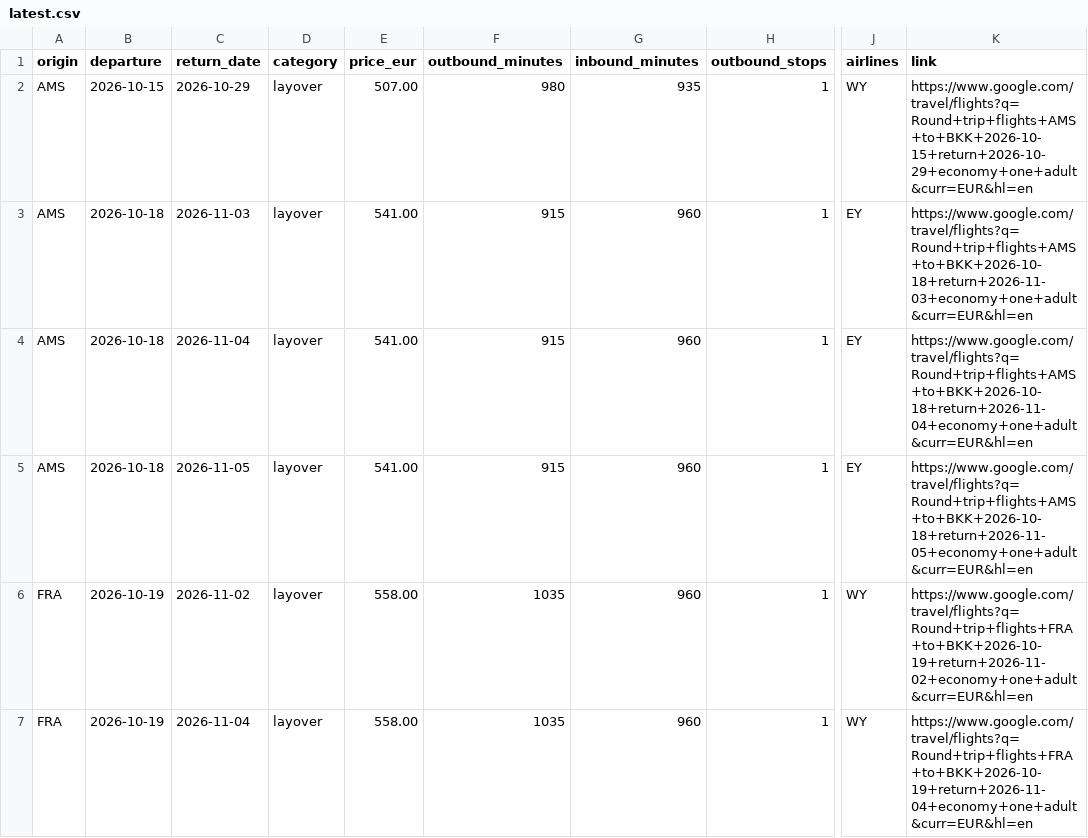
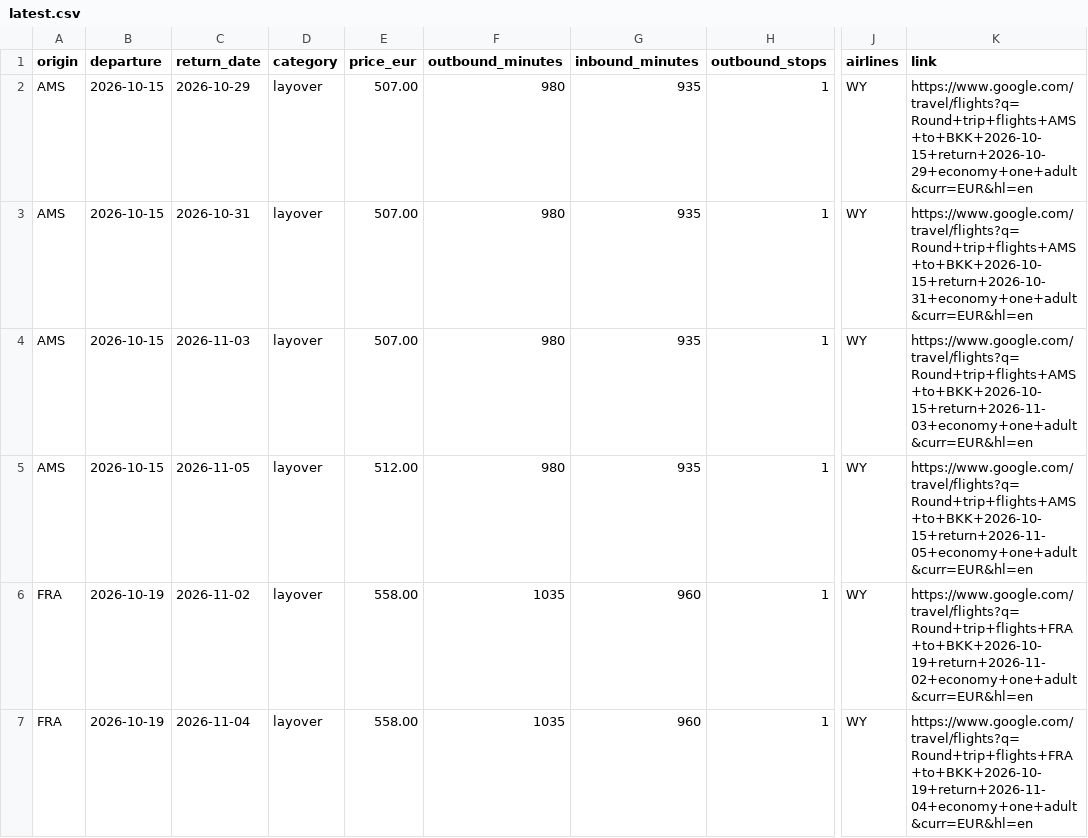
Before and after one commit to Fabiano225/flight-tracker, a CSV file: latest.csv, drawn as a sheet; only a part is shown, gaps mark what is left out; the diff names each change by its address in the sheet, - before the commit and + after, or states it on an @@ line.

```diff
--- a/latest.csv
+++ b/latest.csv
-B3:B5 (departure): 2026-10-18
+B3:B5 (departure): 2026-10-15
-C3 (return_date): 2026-11-03
+C3 (return_date): 2026-10-31
-E3:E4 (price_eur): 541.00
+E3:E4 (price_eur): 507.00
-F3:F5 (outbound_minutes): 915
+F3:F5 (outbound_minutes): 980
-G3:G5 (inbound_minutes): 960
+G3:G5 (inbound_minutes): 935
-J3:J5 (airlines): EY
+J3:J5 (airlines): WY
-K3 (link): https://www.google.com/travel/flights?q=Round+trip+flights+AMS+to+BKK+2026-10-18+return+2026-11-03+economy+one+adult&curr=EUR&hl=en
+K3 (link): https://www.google.com/travel/flights?q=Round+trip+flights+AMS+to+BKK+2026-10-15+return+2026-10-31+economy+one+adult&curr=EUR&hl=en
-C4 (return_date): 2026-11-04
+C4 (return_date): 2026-11-03
-K4 (link): https://www.google.com/travel/flights?q=Round+trip+flights+AMS+to+BKK+2026-10-18+return+2026-11-04+economy+one+adult&curr=EUR&hl=en
+K4 (link): https://www.google.com/travel/flights?q=Round+trip+flights+AMS+to+BKK+2026-10-15+return+2026-11-03+economy+one+adult&curr=EUR&hl=en
-E5 (price_eur): 541.00
+E5 (price_eur): 512.00
-K5 (link): https://www.google.com/travel/flights?q=Round+trip+flights+AMS+to+BKK+2026-10-18+return+2026-11-05+economy+one+adult&curr=EUR&hl=en
+K5 (link): https://www.google.com/travel/flights?q=Round+trip+flights+AMS+to+BKK+2026-10-15+return+2026-11-05+economy+one+adult&curr=EUR&hl=en
```
Also changed, not shown: 3 other files.
